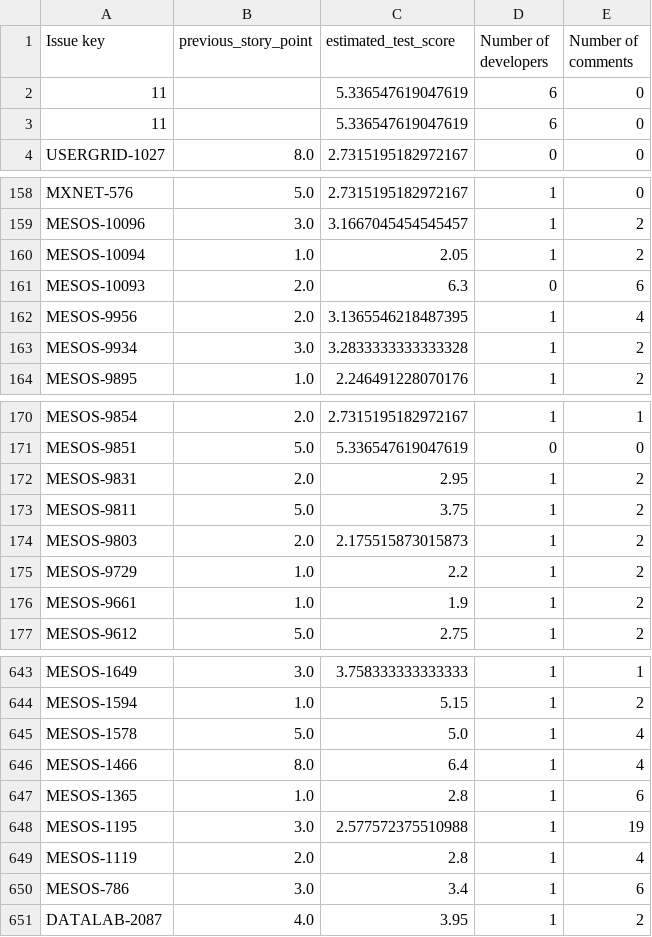
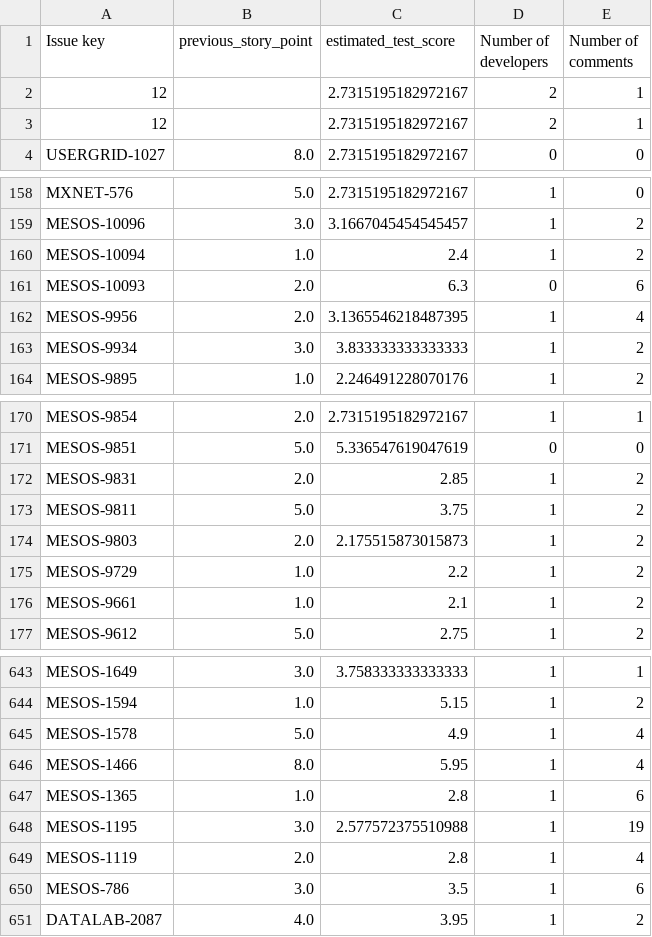
Before and after one commit to kelumsampath/FYP_FLASK_Back, a CSV file: csv/SinglePrediction/9_input_datset2.csv, drawn as a sheet; only a part is shown, gaps mark what is left out; the diff covers the shown part only.

```diff
--- a/csv/SinglePrediction/9_input_datset2.csv
+++ b/csv/SinglePrediction/9_input_datset2.csv
@@ -1,4 +1,4 @@
 Issue key,previous_story_point,estimated_test_score,Number of developers,Number of comments
-11,,5.336547619047619,6,0
-11,,5.336547619047619,6,0
+12,,2.7315195182972167,2,1
+12,,2.7315195182972167,2,1
 USERGRID-1027,8.0,2.7315195182972167,0,0
@@ -159,6 +159,6 @@ MXNET-576,5.0,2.7315195182972167,1,0
 MESOS-10096,3.0,3.1667045454545457,1,2
-MESOS-10094,1.0,2.05,1,2
+MESOS-10094,1.0,2.4,1,2
 MESOS-10093,2.0,6.3,0,6
 MESOS-9956,2.0,3.1365546218487395,1,4
-MESOS-9934,3.0,3.2833333333333328,1,2
+MESOS-9934,3.0,3.833333333333333,1,2
 MESOS-9895,1.0,2.246491228070176,1,2
@@ -171,3 +171,3 @@ MESOS-9854,2.0,2.7315195182972167,1,1
 MESOS-9851,5.0,5.336547619047619,0,0
-MESOS-9831,2.0,2.95,1,2
+MESOS-9831,2.0,2.85,1,2
 MESOS-9811,5.0,3.75,1,2
@@ -175,3 +175,3 @@ MESOS-9803,2.0,2.175515873015873,1,2
 MESOS-9729,1.0,2.2,1,2
-MESOS-9661,1.0,1.9,1,2
+MESOS-9661,1.0,2.1,1,2
 MESOS-9612,5.0,2.75,1,2
@@ -644,4 +644,4 @@ MESOS-1649,3.0,3.758333333333333,1,1
 MESOS-1594,1.0,5.15,1,2
-MESOS-1578,5.0,5.0,1,4
-MESOS-1466,8.0,6.4,1,4
+MESOS-1578,5.0,4.9,1,4
+MESOS-1466,8.0,5.95,1,4
 MESOS-1365,1.0,2.8,1,6
@@ -649,3 +649,3 @@ MESOS-1195,3.0,2.577572375510988,1,19
 MESOS-1119,2.0,2.8,1,4
-MESOS-786,3.0,3.4,1,6
+MESOS-786,3.0,3.5,1,6
 DATALAB-2087,4.0,3.95,1,2
```
Also changed, not shown: 12 edited cells elsewhere in this file, csv/SinglePrediction/10_final_output.csv, csv/SinglePrediction/5_tfidf_for_corpus.csv, 18 other files.
